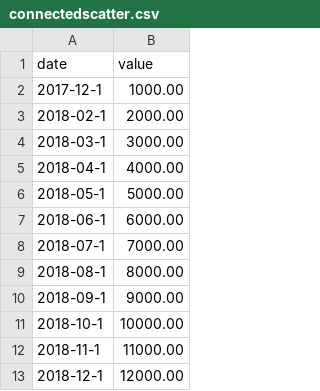
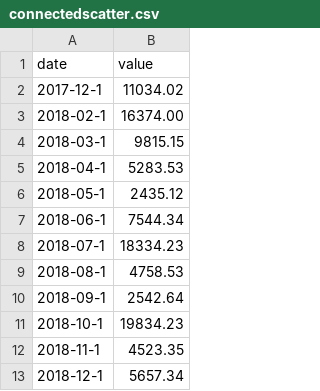
Before and after one commit to MaouOni/D3-example, a CSV file: connectedscatter.csv, drawn as a sheet.

```diff
--- a/connectedscatter.csv
+++ b/connectedscatter.csv
@@ -1,13 +1,13 @@
 date,value
-2017-12-1, 1000.00
-2018-02-1, 2000.00
-2018-03-1, 3000.00
-2018-04-1, 4000.00
-2018-05-1, 5000.00
-2018-06-1, 6000.00
-2018-07-1, 7000.00
-2018-08-1, 8000.00
-2018-09-1, 9000.00
-2018-10-1, 10000.00
-2018-11-1, 11000.00
-2018-12-1, 12000.00
+2017-12-1, 11034.02
+2018-02-1, 16374.00
+2018-03-1, 9815.15
+2018-04-1, 5283.53
+2018-05-1, 2435.12
+2018-06-1, 7544.34
+2018-07-1, 18334.23
+2018-08-1, 4758.53
+2018-09-1, 2542.64
+2018-10-1, 19834.23
+2018-11-1, 4523.35
+2018-12-1, 5657.34
```
Also changed, not shown: 1 other file.
